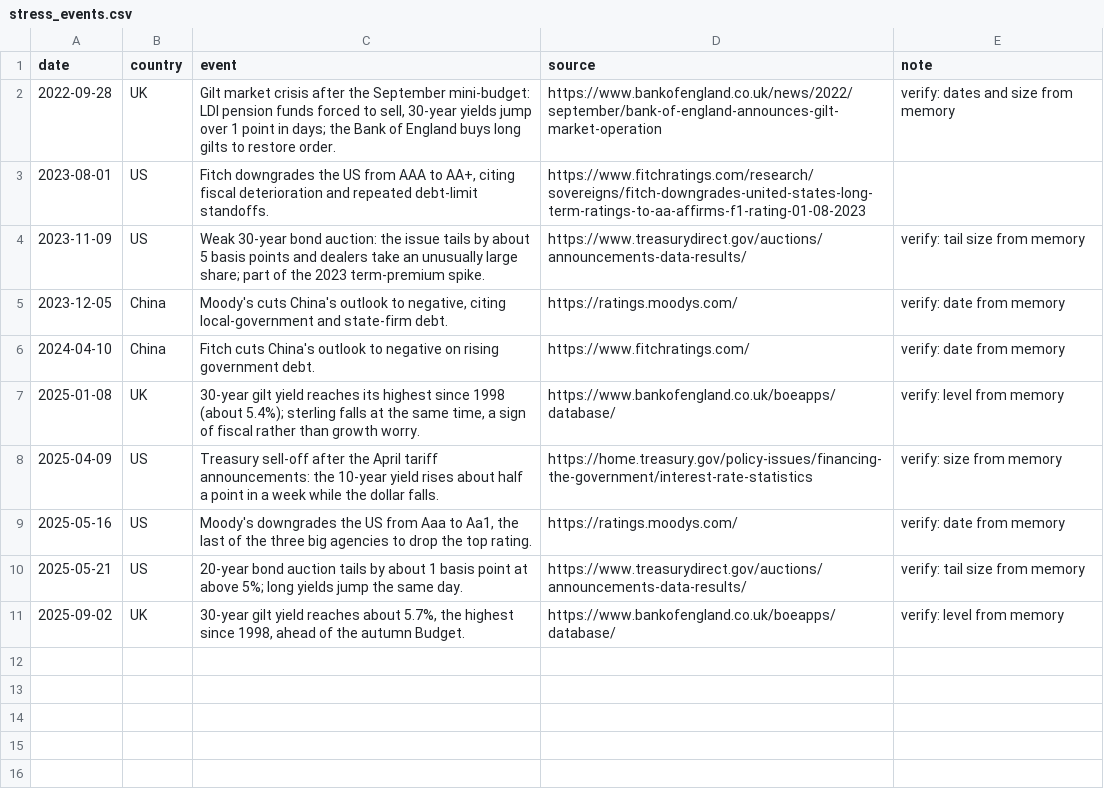
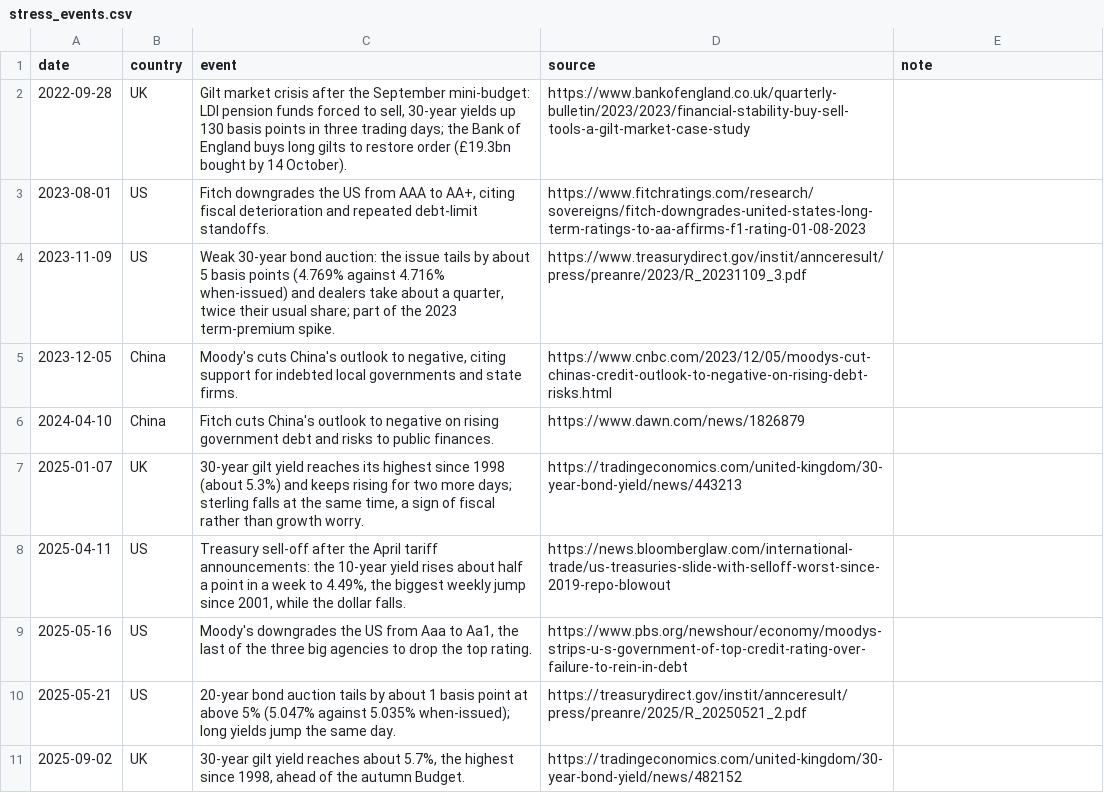
Before and after one commit to mcmarcocheung98-max/dashboards, a CSV file: data/debt-rates/stress_events.csv, drawn as a sheet.

```diff
--- a/data/debt-rates/stress_events.csv
+++ b/data/debt-rates/stress_events.csv
@@ -1,11 +1,11 @@
 date,country,event,source,note
-2022-09-28,UK,"Gilt market crisis after the September mini-budget: LDI pension funds forced to sell, 30-year yields jump over 1 point in days; the Bank of England buys long gilts to restore order.",https://www.bankofengland.co.uk/news/2022/september/bank-of-england-announces-gilt-market-operation,verify: dates and size from memory
+2022-09-28,UK,"Gilt market crisis after the September mini-budget: LDI pension funds forced to sell, 30-year yields up 130 basis points in three trading days; the Bank of England buys long gilts to restore order (£19.3bn bought by 14 October).",https://www.bankofengland.co.uk/quarterly-bulletin/2023/2023/financial-stability-buy-sell-tools-a-gilt-market-case-study,
 2023-08-01,US,"Fitch downgrades the US from AAA to AA+, citing fiscal deterioration and repeated debt-limit standoffs.",https://www.fitchratings.com/research/sovereigns/fitch-downgrades-united-states-long-term-ratings-to-aa-affirms-f1-rating-01-08-2023,
-2023-11-09,US,"Weak 30-year bond auction: the issue tails by about 5 basis points and dealers take an unusually large share; part of the 2023 term-premium spike.",https://www.treasurydirect.gov/auctions/announcements-data-results/,verify: tail size from memory
-2023-12-05,China,"Moody's cuts China's outlook to negative, citing local-government and state-firm debt.",https://ratings.moodys.com/,verify: date from memory
-2024-04-10,China,"Fitch cuts China's outlook to negative on rising government debt.",https://www.fitchratings.com/,verify: date from memory
-2025-01-08,UK,"30-year gilt yield reaches its highest since 1998 (about 5.4%); sterling falls at the same time, a sign of fiscal rather than growth worry.",https://www.bankofengland.co.uk/boeapps/database/,verify: level from memory
-2025-04-09,US,"Treasury sell-off after the April tariff announcements: the 10-year yield rises about half a point in a week while the dollar falls.",https://home.treasury.gov/policy-issues/financing-the-government/interest-rate-statistics,verify: size from memory
-2025-05-16,US,"Moody's downgrades the US from Aaa to Aa1, the last of the three big agencies to drop the top rating.",https://ratings.moodys.com/,verify: date from memory
-2025-05-21,US,"20-year bond auction tails by about 1 basis point at above 5%; long yields jump the same day.",https://www.treasurydirect.gov/auctions/announcements-data-results/,verify: tail size from memory
-2025-09-02,UK,"30-year gilt yield reaches about 5.7%, the highest since 1998, ahead of the autumn Budget.",https://www.bankofengland.co.uk/boeapps/database/,verify: level from memory
+2023-11-09,US,"Weak 30-year bond auction: the issue tails by about 5 basis points (4.769% against 4.716% when-issued) and dealers take about a quarter, twice their usual share; part of the 2023 term-premium spike.",https://www.treasurydirect.gov/instit/annceresult/press/preanre/2023/R_20231109_3.pdf,
+2023-12-05,China,"Moody's cuts China's outlook to negative, citing support for indebted local governments and state firms.",https://www.cnbc.com/2023/12/05/moodys-cut-chinas-credit-outlook-to-negative-on-rising-debt-risks.html,
+2024-04-10,China,"Fitch cuts China's outlook to negative on rising government debt and risks to public finances.",https://www.dawn.com/news/1826879,
+2025-01-07,UK,"30-year gilt yield reaches its highest since 1998 (about 5.3%) and keeps rising for two more days; sterling falls at the same time, a sign of fiscal rather than growth worry.",https://tradingeconomics.com/united-kingdom/30-year-bond-yield/news/443213,
+2025-04-11,US,"Treasury sell-off after the April tariff announcements: the 10-year yield rises about half a point in a week to 4.49%, the biggest weekly jump since 2001, while the dollar falls.",https://news.bloomberglaw.com/international-trade/us-treasuries-slide-with-selloff-worst-since-2019-repo-blowout,
+2025-05-16,US,"Moody's downgrades the US from Aaa to Aa1, the last of the three big agencies to drop the top rating.",https://www.pbs.org/newshour/economy/moodys-strips-u-s-government-of-top-credit-rating-over-failure-to-rein-in-debt,
+2025-05-21,US,"20-year bond auction tails by about 1 basis point at above 5% (5.047% against 5.035% when-issued); long yields jump the same day.",https://treasurydirect.gov/instit/annceresult/press/preanre/2025/R_20250521_2.pdf,
+2025-09-02,UK,"30-year gilt yield reaches about 5.7%, the highest since 1998, ahead of the autumn Budget.",https://tradingeconomics.com/united-kingdom/30-year-bond-yield/news/482152,
```
Also changed, not shown: 1 other file.
